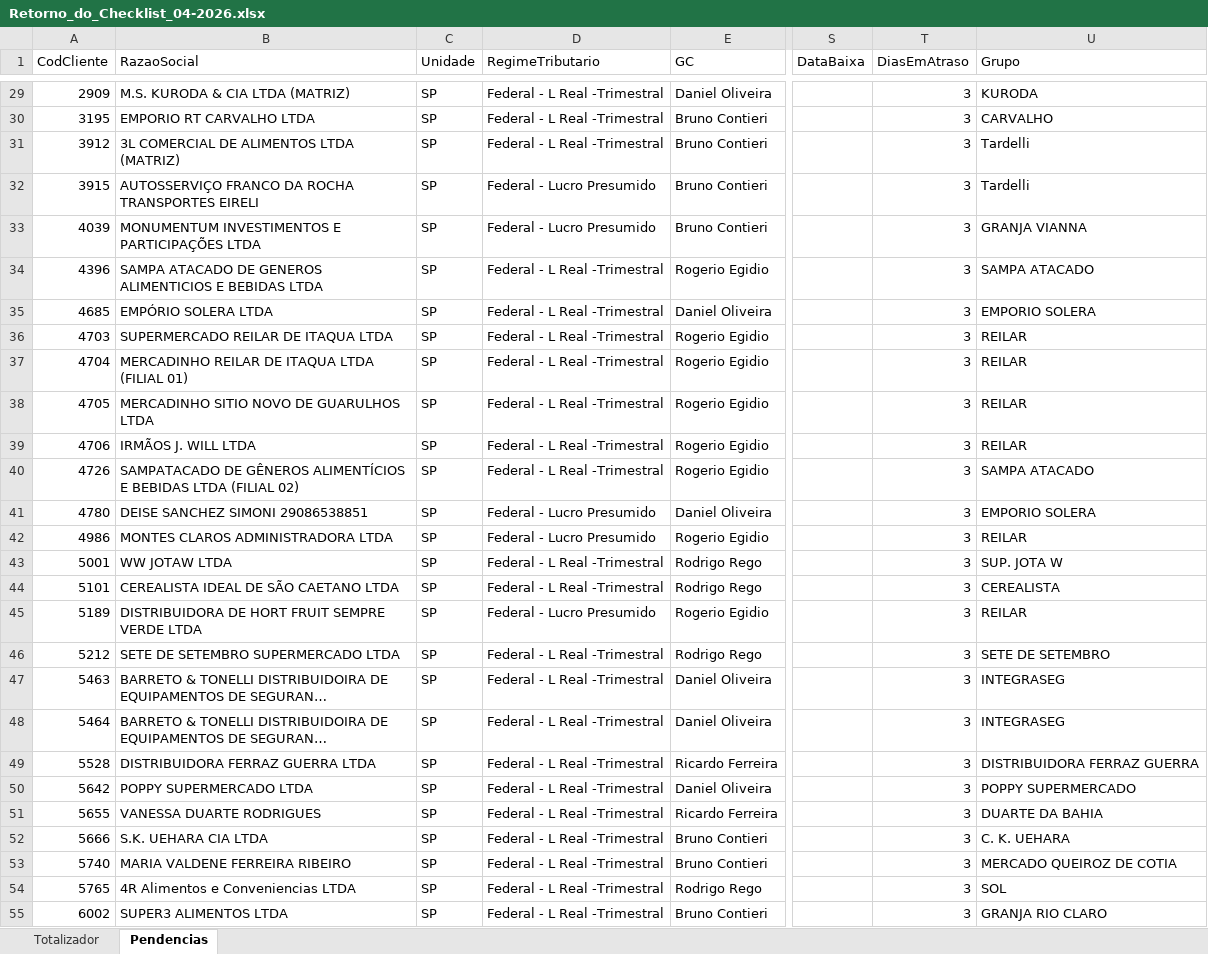
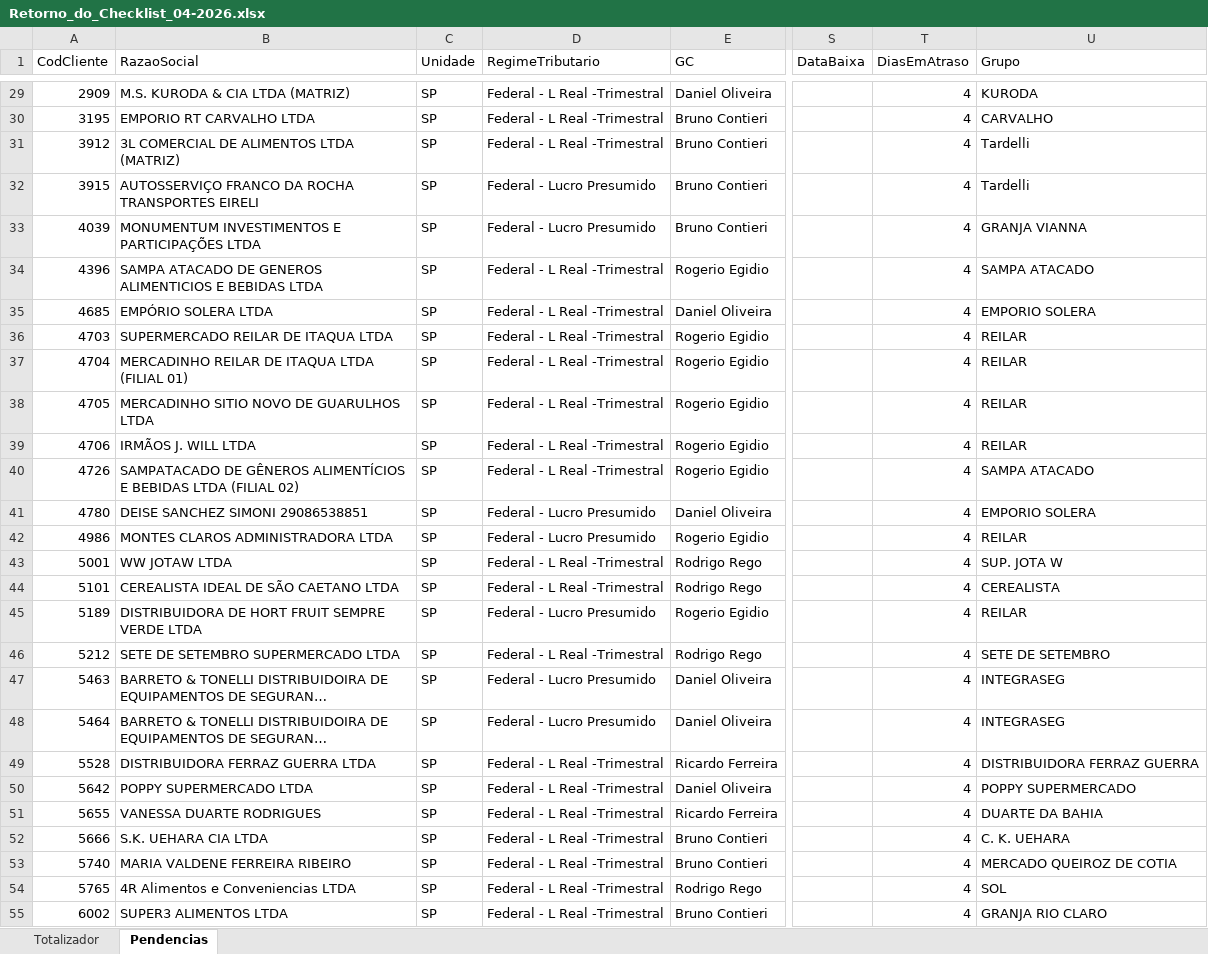
Before and after one commit to Juanzera04/Acompanhamento-do-Fechamento, an Excel workbook: Data/Retorno_Checklist/Retorno_do_Checklist_04-2026.xlsx, sheet Pendencias, drawn as a sheet; only a part is shown, gaps mark what is left out; long unchanged cells end in …; values as stored, in another font and other column widths than the file's, no borders; table styles not drawn; the diff covers the shown part only; the diff names each change by its address in the sheet, - before the commit and + after, or states it on an @@ line.

```diff
--- a/Data/Retorno_Checklist/Retorno_do_Checklist_04-2026.xlsx (sheet Pendencias)
+++ b/Data/Retorno_Checklist/Retorno_do_Checklist_04-2026.xlsx (sheet Pendencias)
-T29:T55 (DiasEmAtraso): 3
+T29:T55 (DiasEmAtraso): 4
-D47:D48 (RegimeTributario): Federal - L Real -Trimestral
+D47:D48 (RegimeTributario): Federal - Lucro Presumido
```
Also changed, not shown: 4 added rows, 4 removed rows and 1736 edited cells elsewhere in this sheet, sheet Totalizador, Data/Checklist_CTB/Checklist_Contabil_04_2026.xlsx, Data/Relatorio_base_CTB/Radar.xlsx, 3 other files.
